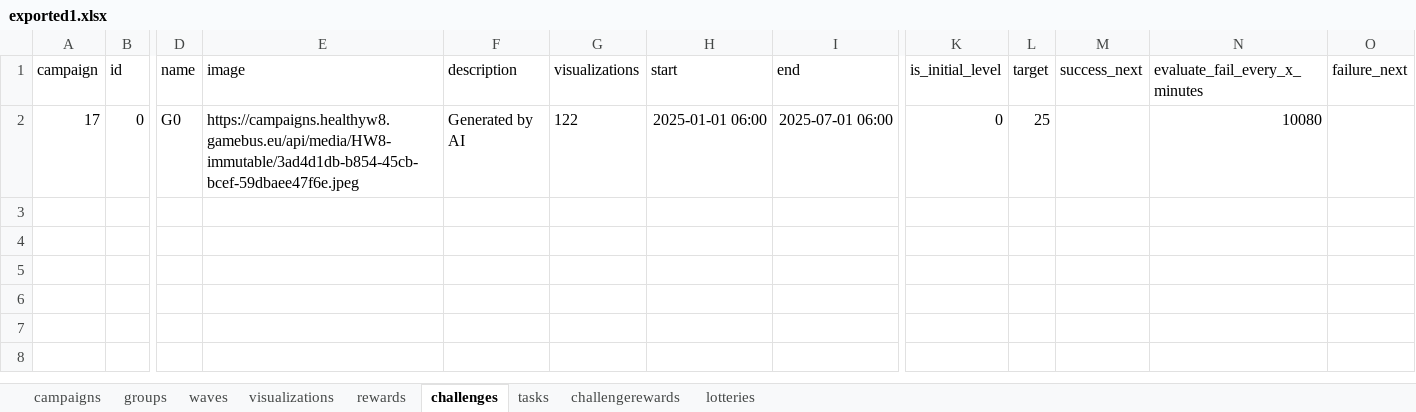
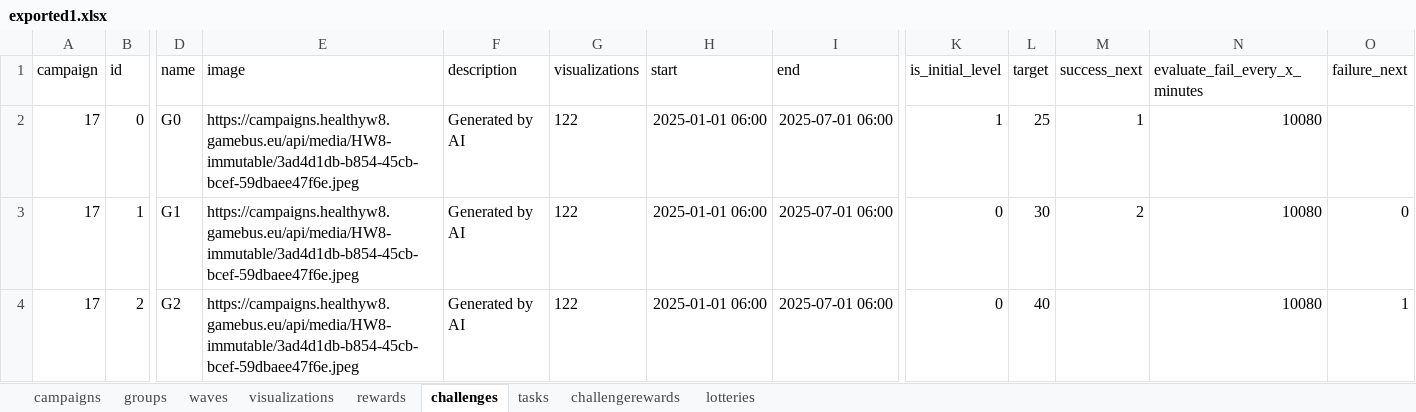
Before and after one commit to Cryoscopic-E/APLES, an Excel workbook: website/aples/data/exported1.xlsx, sheet challenges, drawn as a sheet; only a part is shown, gaps mark what is left out; values as stored, in another font and other column widths than the file's, no borders; rows hold the shown columns only; the diff names each change by its address in the sheet, - before the commit and + after, or states it on an @@ line.

```diff
--- a/website/aples/data/exported1.xlsx (sheet challenges)
+++ b/website/aples/data/exported1.xlsx (sheet challenges)
-K2 (is_initial_level): 0
+K2 (is_initial_level): 1
-M2 (success_next): (empty)
+M2 (success_next): 1
+row 3: 17 | 1 | G1 | https://campaigns.healthyw8.gamebus.eu/api/media/HW8-immutable/3ad4d1db-b854-45cb-bcef-59dbaee47f6e.jpeg | Generated by AI | 122 | 2025-01-01 06:00 | 2025-07-01 06:00 | 0 | 30 | 2 | 10080 | 0
+row 4: 17 | 2 | G2 | https://campaigns.healthyw8.gamebus.eu/api/media/HW8-immutable/3ad4d1db-b854-45cb-bcef-59dbaee47f6e.jpeg | Generated by AI | 122 | 2025-01-01 06:00 | 2025-07-01 06:00 | 0 | 40 |  | 10080 | 1
```
Also changed, not shown: sheet tasks, 8 other files.
